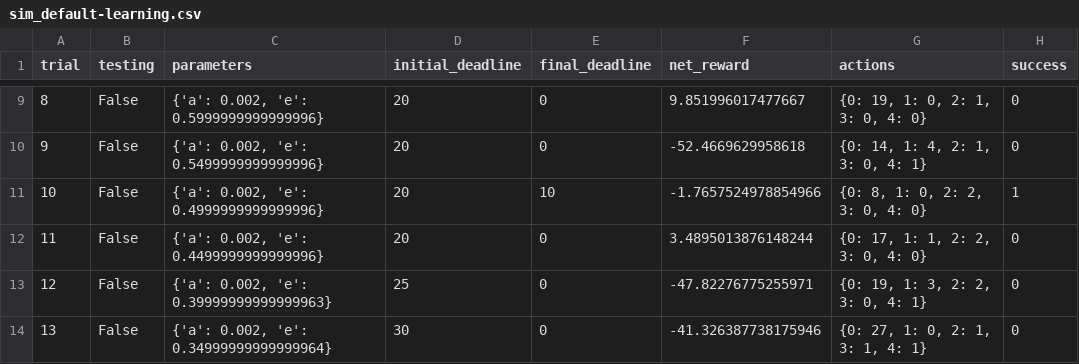
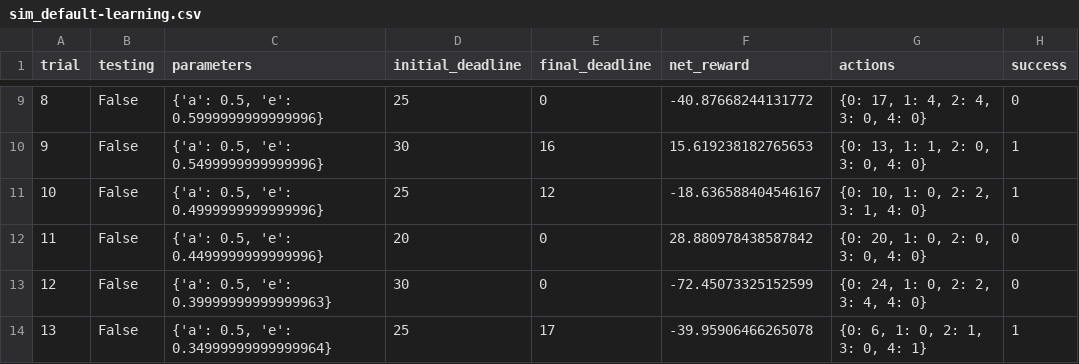
Before and after one commit to manas-mukherjee/MLTools, a CSV file: src/mlnd-projects/ReinforcementLearning/smartcab/logs/sim_default-learning.csv, drawn as a sheet; only a part is shown, gaps mark what is left out; the diff covers the shown part only.

```diff
--- a/src/mlnd-projects/ReinforcementLearning/smartcab/logs/sim_default-learning.csv
+++ b/src/mlnd-projects/ReinforcementLearning/smartcab/logs/sim_default-learning.csv
@@ -9,6 +9,6 @@ trial,testing,parameters,initial_deadline,final_deadline,net_reward,actions,succ
-8,False,"{'a': 0.002, 'e': 0.5999999999999996}",20,0,9.851996017477667,"{0: 19, 1: 0, 2: 1, 3: 0, 4: 0}",0
-9,False,"{'a': 0.002, 'e': 0.5499999999999996}",20,0,-52.4669629958618,"{0: 14, 1: 4, 2: 1, 3: 0, 4: 1}",0
-10,False,"{'a': 0.002, 'e': 0.4999999999999996}",20,10,-1.7657524978854966,"{0: 8, 1: 0, 2: 2, 3: 0, 4: 0}",1
-11,False,"{'a': 0.002, 'e': 0.4499999999999996}",20,0,3.4895013876148244,"{0: 17, 1: 1, 2: 2, 3: 0, 4: 0}",0
-12,False,"{'a': 0.002, 'e': 0.39999999999999963}",25,0,-47.82276775255971,"{0: 19, 1: 3, 2: 2, 3: 0, 4: 1}",0
-13,False,"{'a': 0.002, 'e': 0.34999999999999964}",30,0,-41.326387738175946,"{0: 27, 1: 0, 2: 1, 3: 1, 4: 1}",0
+8,False,"{'a': 0.5, 'e': 0.5999999999999996}",25,0,-40.87668244131772,"{0: 17, 1: 4, 2: 4, 3: 0, 4: 0}",0
+9,False,"{'a': 0.5, 'e': 0.5499999999999996}",30,16,15.619238182765653,"{0: 13, 1: 1, 2: 0, 3: 0, 4: 0}",1
+10,False,"{'a': 0.5, 'e': 0.4999999999999996}",25,12,-18.636588404546167,"{0: 10, 1: 0, 2: 2, 3: 1, 4: 0}",1
+11,False,"{'a': 0.5, 'e': 0.4499999999999996}",20,0,28.880978438587842,"{0: 20, 1: 0, 2: 0, 3: 0, 4: 0}",0
+12,False,"{'a': 0.5, 'e': 0.39999999999999963}",30,0,-72.45073325152599,"{0: 24, 1: 0, 2: 2, 3: 4, 4: 0}",0
+13,False,"{'a': 0.5, 'e': 0.34999999999999964}",25,17,-39.95906466265078,"{0: 6, 1: 0, 2: 1, 3: 0, 4: 1}",1
```
Also changed, not shown: 107 edited cells elsewhere in this file, src/mlnd-projects/ReinforcementLearning/smartcab/logs/sim_improved-learning.csv, 5 other files.
